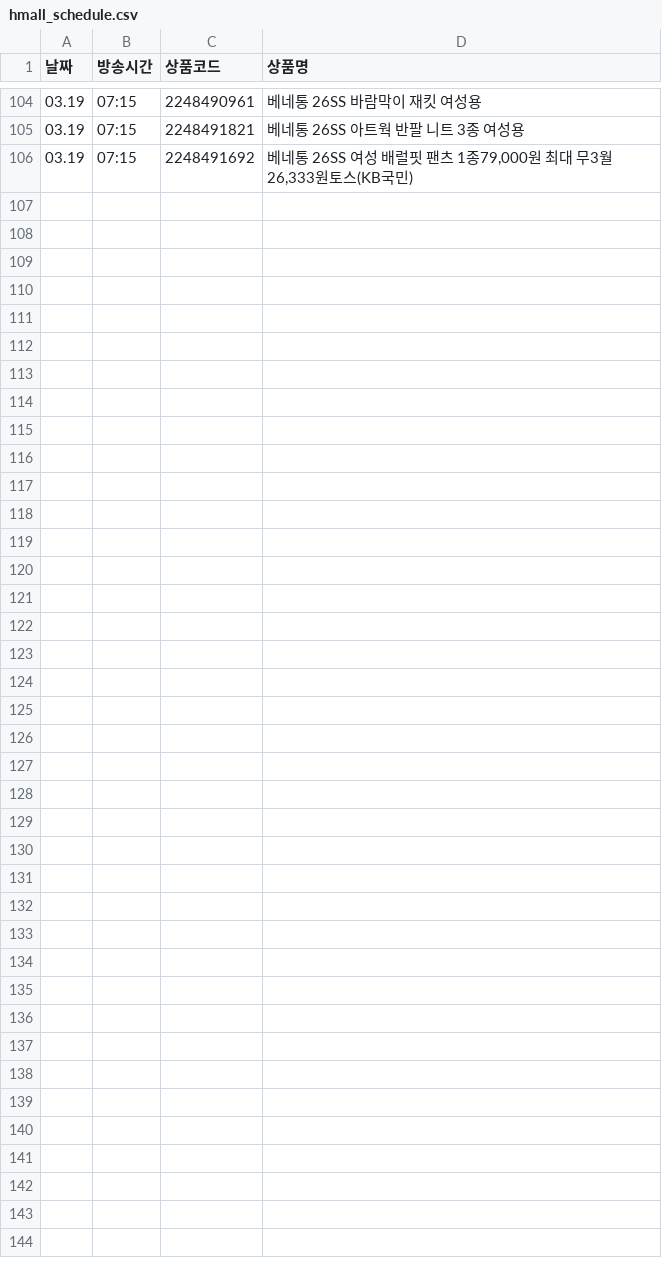
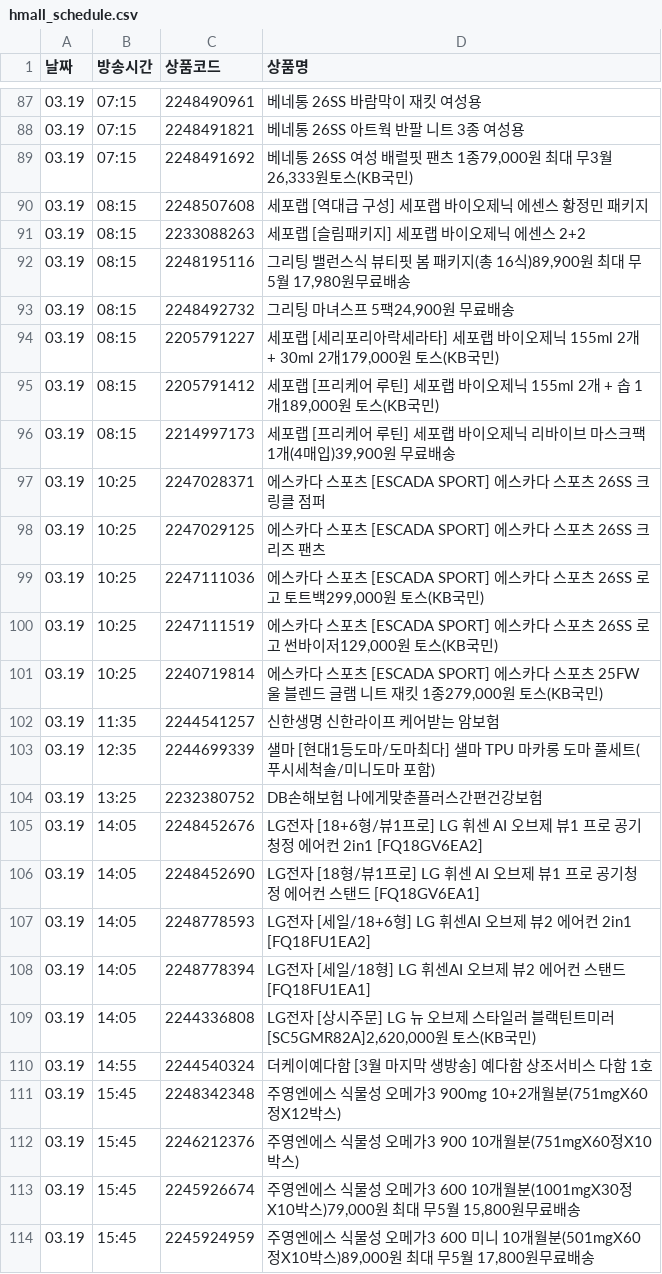
Before and after one commit to poodingcake-hue/HYUNDAICRAWLING, a CSV file: hmall_schedule.csv, drawn as a sheet; only a part is shown, gaps mark what is left out; the diff covers the shown part only; the diff names each change by its address in the sheet, - before the commit and + after, or states it on an @@ line.

```diff
--- a/hmall_schedule.csv
+++ b/hmall_schedule.csv
+row 90: 03.19 | 08:15 | 2248507608 | 세포랩 [역대급 구성] 세포랩 바이오제닉 에센스 황정민 패키지
+row 91: 03.19 | 08:15 | 2233088263 | 세포랩 [슬림패키지] 세포랩 바이오제닉 에센스 2+2
+row 92: 03.19 | 08:15 | 2248195116 | 그리팅 밸런스식 뷰티핏 봄 패키지(총 16식)89,900원 최대 무5월 17,980원무료배송
+row 93: 03.19 | 08:15 | 2248492732 | 그리팅 마녀스프 5팩24,900원 무료배송
+row 94: 03.19 | 08:15 | 2205791227 | 세포랩 [세리포리아락세라타] 세포랩 바이오제닉 155ml 2개 + 30ml 2개179,000원 토스(KB국민)
+row 95: 03.19 | 08:15 | 2205791412 | 세포랩 [프리케어 루틴] 세포랩 바이오제닉 155ml 2개 + 솝 1개189,000원 토스(KB국민)
+row 96: 03.19 | 08:15 | 2214997173 | 세포랩 [프리케어 루틴] 세포랩 바이오제닉 리바이브 마스크팩 1개(4매입)39,900원 무료배송
+row 97: 03.19 | 10:25 | 2247028371 | 에스카다 스포츠 [ESCADA SPORT] 에스카다 스포츠 26SS 크링클 점퍼
+row 98: 03.19 | 10:25 | 2247029125 | 에스카다 스포츠 [ESCADA SPORT] 에스카다 스포츠 26SS 크리즈 팬츠
+row 99: 03.19 | 10:25 | 2247111036 | 에스카다 스포츠 [ESCADA SPORT] 에스카다 스포츠 26SS 로고 토트백299,000원 토스(KB국민)
+row 100: 03.19 | 10:25 | 2247111519 | 에스카다 스포츠 [ESCADA SPORT] 에스카다 스포츠 26SS 로고 썬바이저129,000원 토스(KB국민)
+row 101: 03.19 | 10:25 | 2240719814 | 에스카다 스포츠 [ESCADA SPORT] 에스카다 스포츠 25FW 울 블렌드 글램 니트 재킷 1종279,000원 토스(KB국민)
+row 102: 03.19 | 11:35 | 2244541257 | 신한생명 신한라이프 케어받는 암보험
+row 103: 03.19 | 12:35 | 2244699339 | 샐마 [현대1등도마/도마최다] 샐마 TPU 마카롱 도마 풀세트(푸시세척솔/미니도마 포함)
+row 104: 03.19 | 13:25 | 2232380752 | DB손해보험 나에게맞춘플러스간편건강보험
+row 105: 03.19 | 14:05 | 2248452676 | LG전자 [18+6형/뷰1프로] LG 휘센 AI 오브제 뷰1 프로 공기청정 에어컨 2in1 [FQ18GV6EA2]
+row 106: 03.19 | 14:05 | 2248452690 | LG전자 [18형/뷰1프로] LG 휘센 AI 오브제 뷰1 프로 공기청정 에어컨 스탠드 [FQ18GV6EA1]
+row 107: 03.19 | 14:05 | 2248778593 | LG전자 [세일/18+6형] LG 휘센AI 오브제 뷰2 에어컨 2in1 [FQ18FU1EA2]
+row 108: 03.19 | 14:05 | 2248778394 | LG전자 [세일/18형] LG 휘센AI 오브제 뷰2 에어컨 스탠드 [FQ18FU1EA1]
+row 109: 03.19 | 14:05 | 2244336808 | LG전자 [상시주문] LG 뉴 오브제 스타일러 블랙틴트미러 [SC5GMR82A]2,620,000원 토스(KB국민)
+row 110: 03.19 | 14:55 | 2244540324 | 더케이예다함 [3월 마지막 생방송] 예다함 상조서비스 다함 1호
+row 111: 03.19 | 15:45 | 2248342348 | 주영엔에스 식물성 오메가3 900mg 10+2개월분(751mgX60정X12박스)
+row 112: 03.19 | 15:45 | 2246212376 | 주영엔에스 식물성 오메가3 900 10개월분(751mgX60정X10박스)
+row 113: 03.19 | 15:45 | 2245926674 | 주영엔에스 식물성 오메가3 600 10개월분(1001mgX30정X10박스)79,000원 최대 무5월 15,800원무료배송
+row 114: 03.19 | 15:45 | 2245924959 | 주영엔에스 식물성 오메가3 600 미니 10개월분(501mgX60정X10박스)89,000원 최대 무5월 17,800원무료배송
```
Also changed, not shown: 17 removed rows and 5 edited cells elsewhere in this file.
